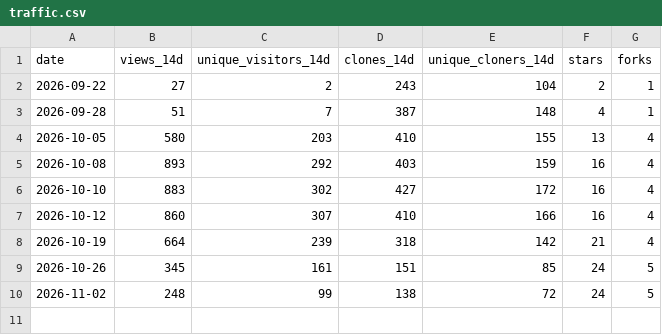
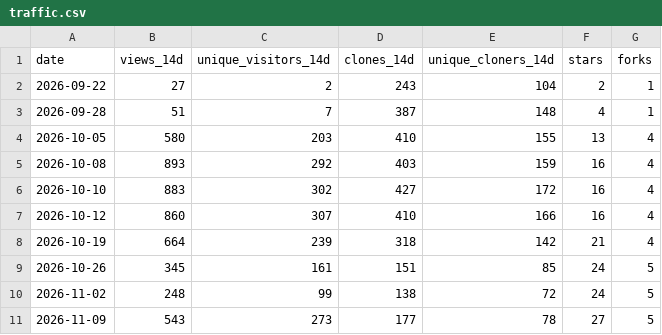
Before and after one commit to joshuaccchan/statespace-toolkit, a CSV file: .github/traffic/traffic.csv, drawn as a sheet.

```diff
--- a/.github/traffic/traffic.csv
+++ b/.github/traffic/traffic.csv
@@ -10 +10,2 @@ date,views_14d,unique_visitors_14d,clones_14d,unique_cloners_14d,stars,forks
 2026-11-02,248,99,138,72,24,5
+2026-11-09,543,273,177,78,27,5
```
Also changed, not shown: .github/traffic/daily.csv, .github/traffic/paths.csv, 2 other files.
